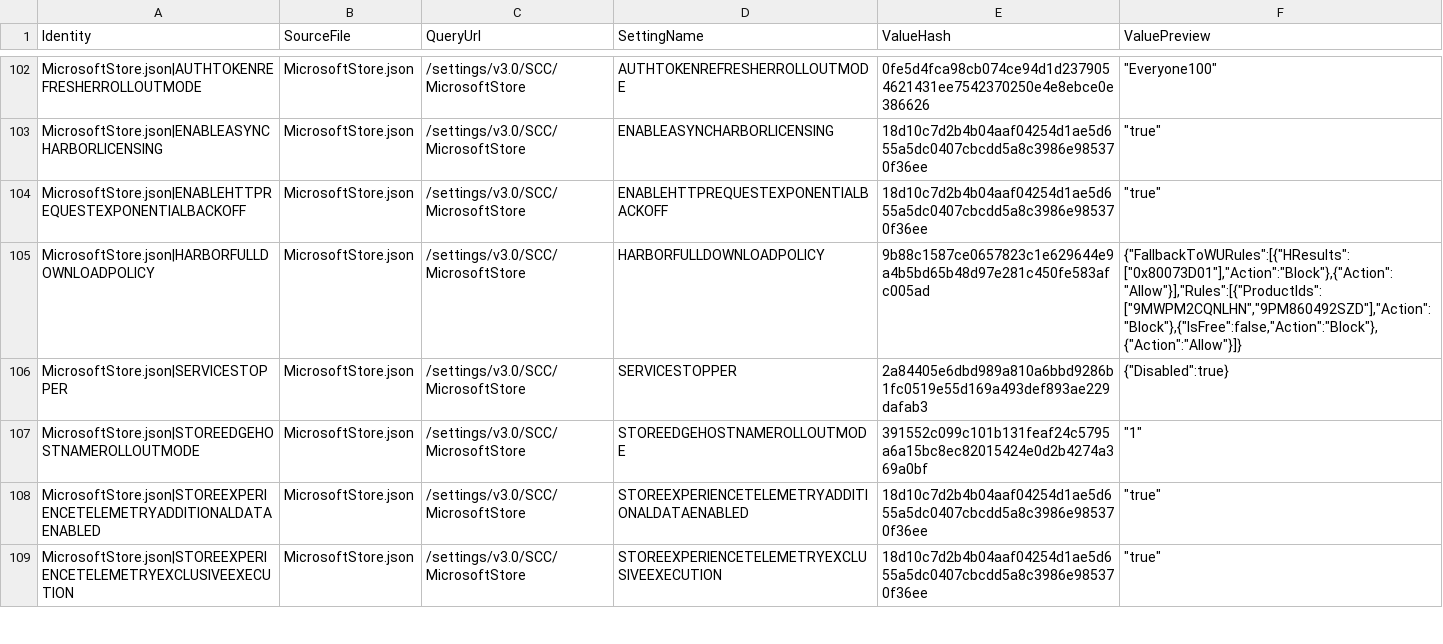
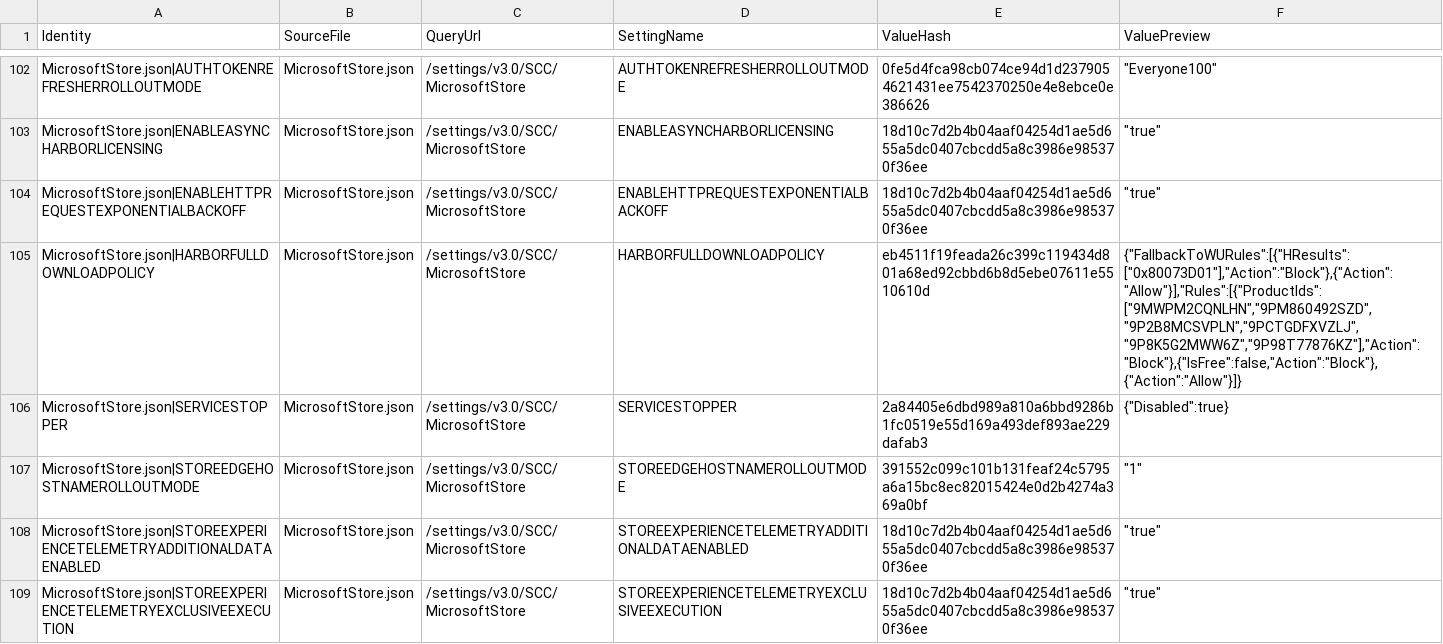
Before and after one commit to call4cloud-code/onesettings-flight-monitor, a CSV file: devices/PMPC-87PQR04/latest/settings.csv, drawn as a sheet; only a part is shown, gaps mark what is left out; the diff covers the shown part only.

```diff
--- a/devices/PMPC-87PQR04/latest/settings.csv
+++ b/devices/PMPC-87PQR04/latest/settings.csv
@@ -104,3 +104,3 @@
 "MicrosoftStore.json|ENABLEHTTPREQUESTEXPONENTIALBACKOFF","MicrosoftStore.json","/settings/v3.0/SCC/MicrosoftStore","ENABLEHTTPREQUESTEXPONENTIALBACKOFF","18d10c7d2b4b04aaf04254d1ae5d655a5dc0407cbcdd5a8c3986e985370f36ee","""true"""
-"MicrosoftStore.json|HARBORFULLDOWNLOADPOLICY","MicrosoftStore.json","/settings/v3.0/SCC/MicrosoftStore","HARBORFULLDOWNLOADPOLICY","9b88c1587ce0657823c1e629644e9a4b5bd65b48d97e281c450fe583afc005ad","{""FallbackToWURules"":[{""HResults"":[""0x80073D01""],""Action"":""Block""},{""Action"":""Allow""}],""Rules"":[{""ProductIds"":[""9MWPM2CQNLHN"",""9PM860492SZD""],""Action"":""Block""},{""IsFree"":false,""Action"":""Block""},{""Action"":""Allow""}]}"
+"MicrosoftStore.json|HARBORFULLDOWNLOADPOLICY","MicrosoftStore.json","/settings/v3.0/SCC/MicrosoftStore","HARBORFULLDOWNLOADPOLICY","eb4511f19feada26c399c119434d801a68ed92cbbd6b8d5ebe07611e5510610d","{""FallbackToWURules"":[{""HResults"":[""0x80073D01""],""Action"":""Block""},{""Action"":""Allow""}],""Rules"":[{""ProductIds"":[""9MWPM2CQNLHN"",""9PM860492SZD"",""9P2B8MCSVPLN"",""9PCTGDFXVZLJ"",""9P8K5G2MWW6Z"",""9P98T77876KZ""],""Action"":""Block""},{""IsFree"":false,""Action"":""Block""},{""Action"":""Allow""}]}"
 "MicrosoftStore.json|SERVICESTOPPER","MicrosoftStore.json","/settings/v3.0/SCC/MicrosoftStore","SERVICESTOPPER","2a84405e6dbd989a810a6bbd9286b1fc0519e55d169a493def893ae229dafab3","{""Disabled"":true}"
```
Also changed, not shown: 1 added row and 24 edited cells elsewhere in this file.
